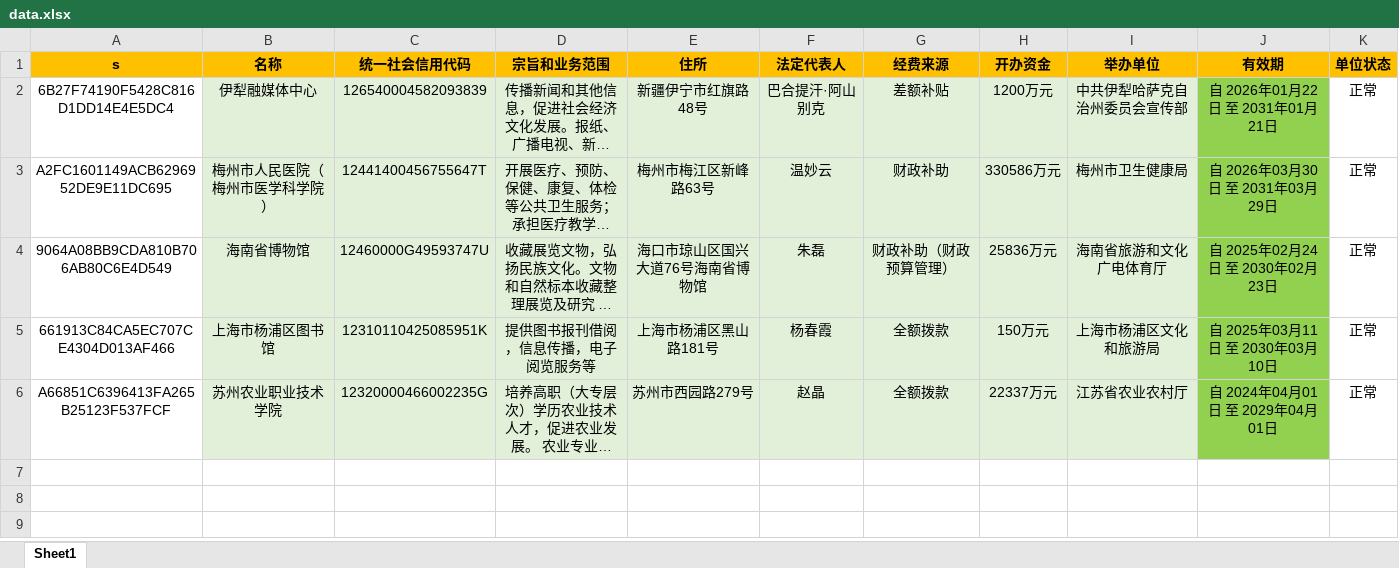
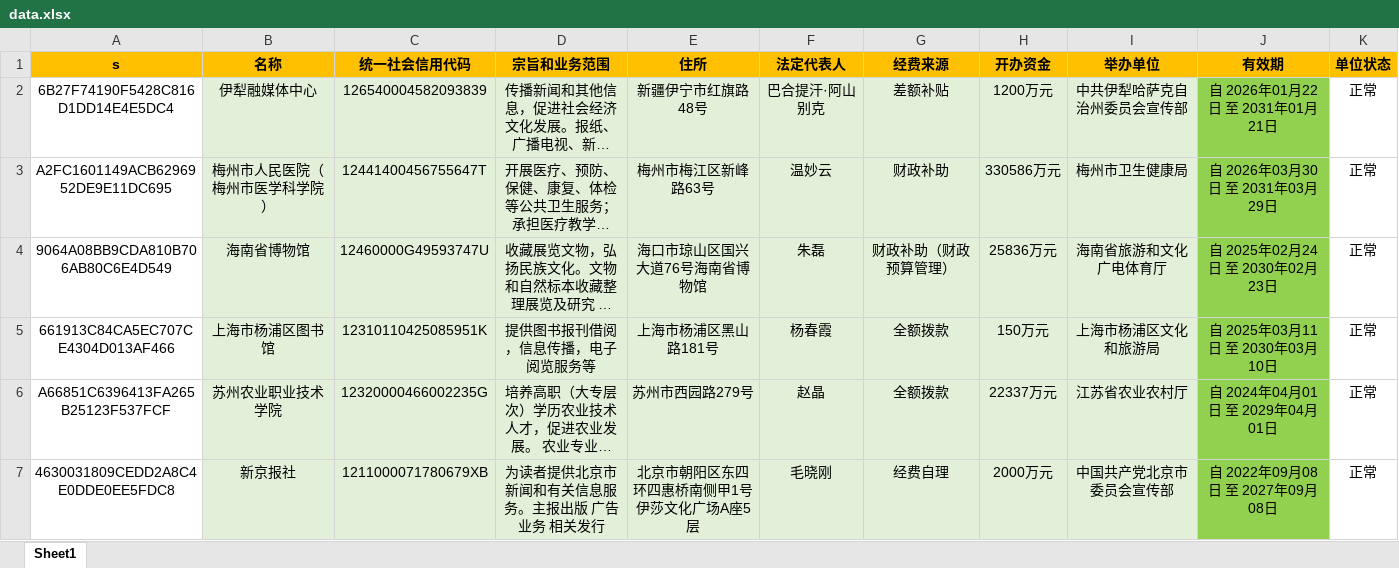
Before and after one commit to search-gjsy-gov/sydwCx, an Excel workbook: data.xlsx, sheet Sheet1, drawn as a sheet; long unchanged cells end in …; values as stored, in another font and other column widths than the file's, no borders; the diff names each change by its address in the sheet, - before the commit and + after, or states it on an @@ line.

Commit message:
Add files via upload

```diff
--- a/data.xlsx (sheet Sheet1)
+++ b/data.xlsx (sheet Sheet1)
+row 7: 4630031809CEDD2A8C4E0DDE0EE5FDC8 | 新京报社 | 1211000071780679XB | 为读者提供北京市新闻和有关信息服务。主报出版 广告业务 相关发行 | 北京市朝阳区东四环四惠桥南侧甲1号伊莎文化广场A座5层 | 毛晓刚 | 经费自理 | 2000万元 | 中国共产党北京市委员会宣传部 | 自 2022年09月08日 至 2027年09月08日 | 正常
```
